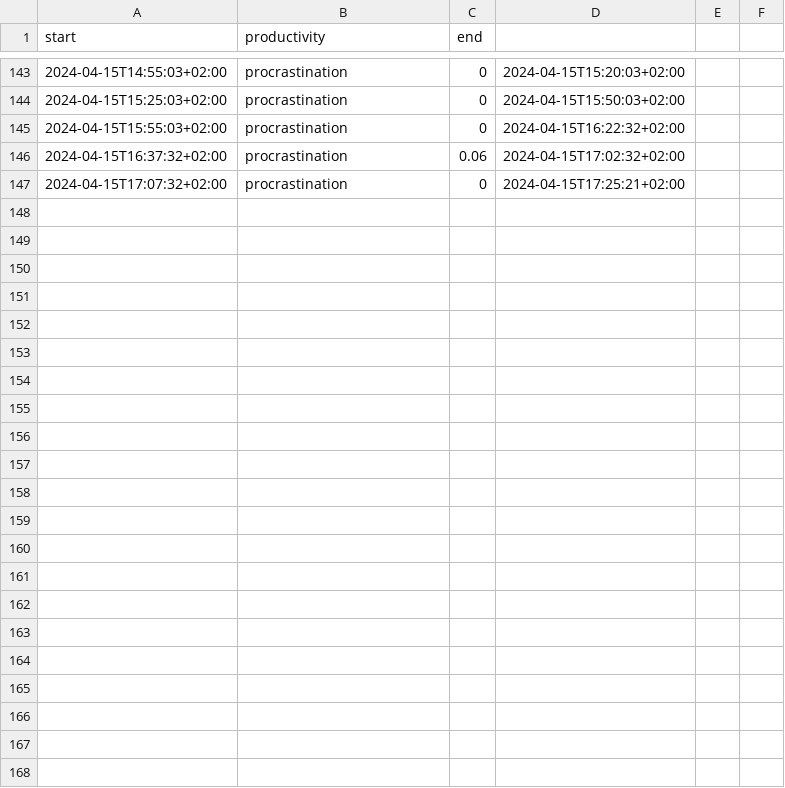
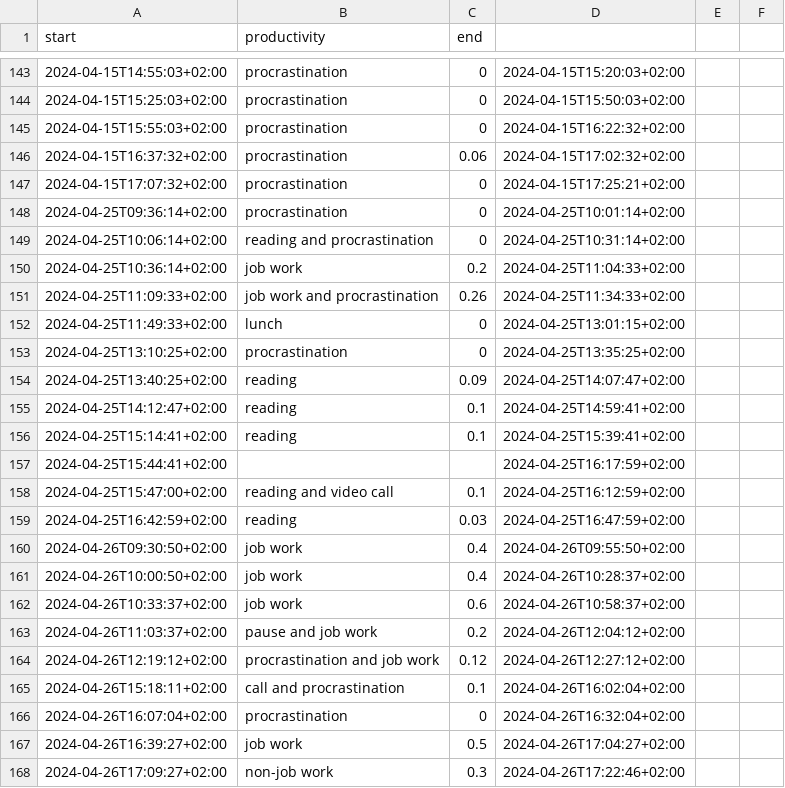
Before and after one commit to niplav/niplav.github.io, a CSV file: data/pomodoros.csv, drawn as a sheet; only a part is shown, gaps mark what is left out.

```diff
--- a/data/pomodoros.csv
+++ b/data/pomodoros.csv
@@ -147 +147,22 @@ start,productivity,end
 2024-04-15T17:07:32+02:00,procrastination,0,2024-04-15T17:25:21+02:00
+2024-04-25T09:36:14+02:00,procrastination,0,2024-04-25T10:01:14+02:00
+2024-04-25T10:06:14+02:00,reading and procrastination,0,2024-04-25T10:31:14+02:00
+2024-04-25T10:36:14+02:00,job work,0.2,2024-04-25T11:04:33+02:00
+2024-04-25T11:09:33+02:00,job work and procrastination,0.26,2024-04-25T11:34:33+02:00
+2024-04-25T11:49:33+02:00,lunch,0,2024-04-25T13:01:15+02:00
+2024-04-25T13:10:25+02:00,procrastination,0,2024-04-25T13:35:25+02:00
+2024-04-25T13:40:25+02:00,reading,0.09,2024-04-25T14:07:47+02:00
+2024-04-25T14:12:47+02:00,reading,0.1,2024-04-25T14:59:41+02:00
+2024-04-25T15:14:41+02:00,reading,0.1,2024-04-25T15:39:41+02:00
+2024-04-25T15:44:41+02:00,,,2024-04-25T16:17:59+02:00
+2024-04-25T15:47:00+02:00,reading and video call,0.1,2024-04-25T16:12:59+02:00
+2024-04-25T16:42:59+02:00,reading,0.03,2024-04-25T16:47:59+02:00
+2024-04-26T09:30:50+02:00,job work,0.4,2024-04-26T09:55:50+02:00
+2024-04-26T10:00:50+02:00,job work,0.4,2024-04-26T10:28:37+02:00
+2024-04-26T10:33:37+02:00,job work,0.6,2024-04-26T10:58:37+02:00
+2024-04-26T11:03:37+02:00,pause and job work,0.2,2024-04-26T12:04:12+02:00
+2024-04-26T12:19:12+02:00,procrastination and job work,0.12,2024-04-26T12:27:12+02:00
+2024-04-26T15:18:11+02:00,call and procrastination,0.1,2024-04-26T16:02:04+02:00
+2024-04-26T16:07:04+02:00,procrastination,0,2024-04-26T16:32:04+02:00
+2024-04-26T16:39:27+02:00,job work,0.5,2024-04-26T17:04:27+02:00
+2024-04-26T17:09:27+02:00,non-job work,0.3,2024-04-26T17:22:46+02:00
```
Also changed, not shown: data/ispomodoro.csv, data/masturbations.csv, 17 other files.
